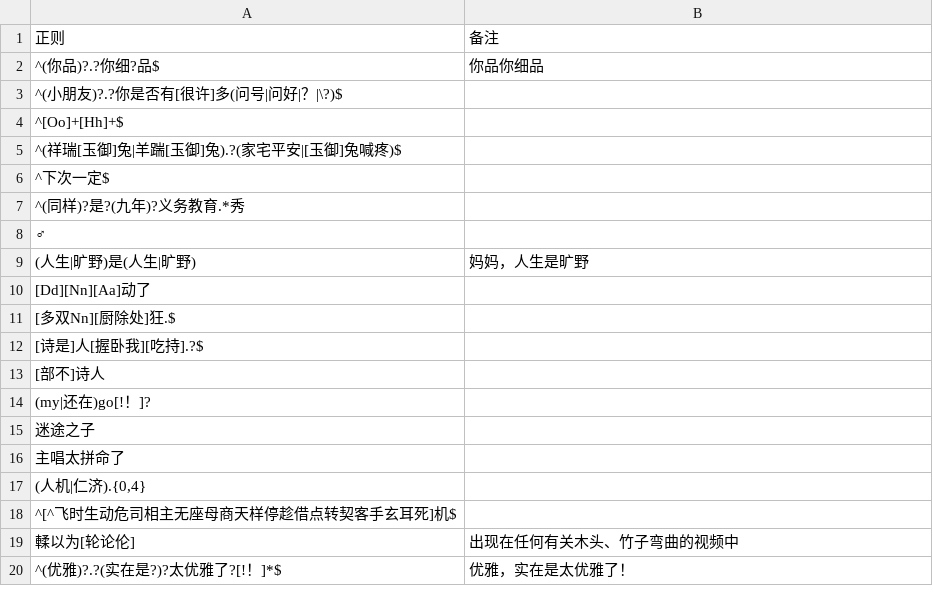
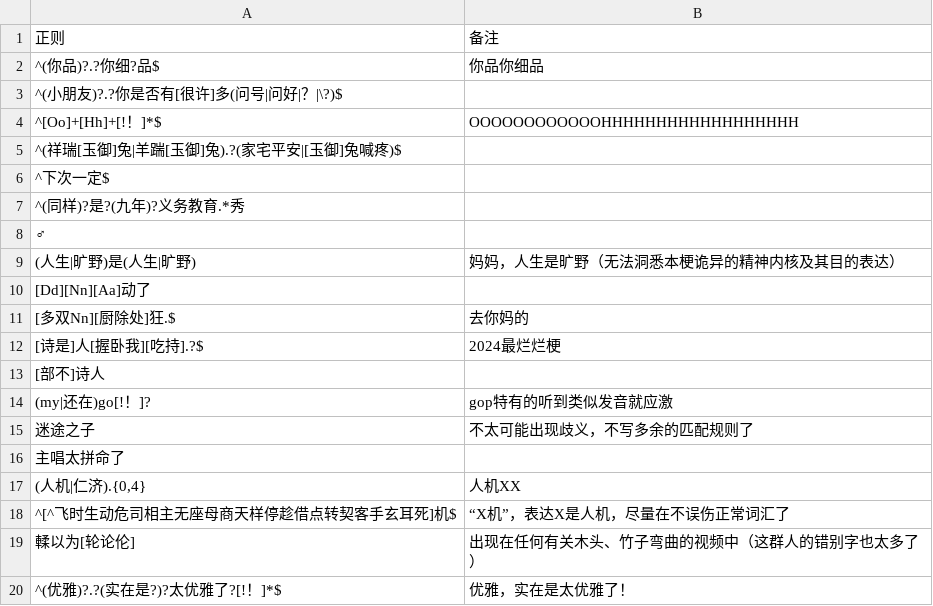
Before and after one commit to Griklit/Bilibili-Block-Word-Regex, a CSV file: Regex/烂梗.csv, drawn as a sheet.

Commit message:
Update 烂梗.csv

```diff
--- a/Regex/烂梗.csv
+++ b/Regex/烂梗.csv
@@ -3,3 +3,3 @@
 "^(小朋友)?.?你是否有[很许]多(问号|问好|？|\?)$",
-"^[Oo]+[Hh]+$",
+"^[Oo]+[Hh]+[!！]*$","OOOOOOOOOOOOHHHHHHHHHHHHHHHHHH"
 "^(祥瑞[玉御]兔|羊踹[玉御]兔).?(家宅平安|[玉御]兔喊疼)$",
@@ -8,13 +8,13 @@
 "♂",
-"(人生|旷野)是(人生|旷野)","妈妈，人生是旷野"
+"(人生|旷野)是(人生|旷野)","妈妈，人生是旷野（无法洞悉本梗诡异的精神内核及其目的表达）"
 "[Dd][Nn][Aa]动了",
-"[多双Nn][厨除处]狂.$",
-"[诗是]人[握卧我][吃持].?$",
+"[多双Nn][厨除处]狂.$","去你妈的"
+"[诗是]人[握卧我][吃持].?$","2024最烂烂梗"
 "[部不]诗人",
-"(my|还在)go[!！]?",
-"迷途之子",
+"(my|还在)go[!！]?","gop特有的听到类似发音就应激"
+"迷途之子","不太可能出现歧义，不写多余的匹配规则了"
 "主唱太拼命了",
-"(人机|仁济).{0,4}",
-"^[^飞时生动危司相主无座母商天样停趁借点转契客手玄耳死]机$",
-"輮以为[轮论伦]","出现在任何有关木头、竹子弯曲的视频中"
+"(人机|仁济).{0,4}","人机XX"
+"^[^飞时生动危司相主无座母商天样停趁借点转契客手玄耳死]机$","“X机”，表达X是人机，尽量在不误伤正常词汇了"
+"輮以为[轮论伦]","出现在任何有关木头、竹子弯曲的视频中（这群人的错别字也太多了）"
 "^(优雅)?.?(实在是?)?太优雅了?[!！]*$","优雅，实在是太优雅了！"
```
